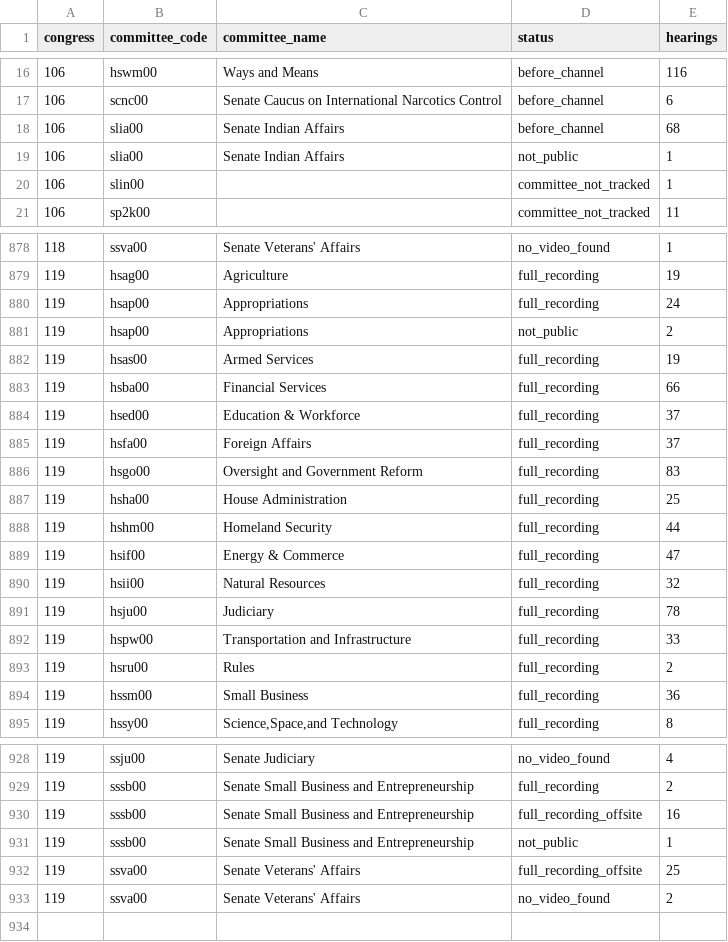
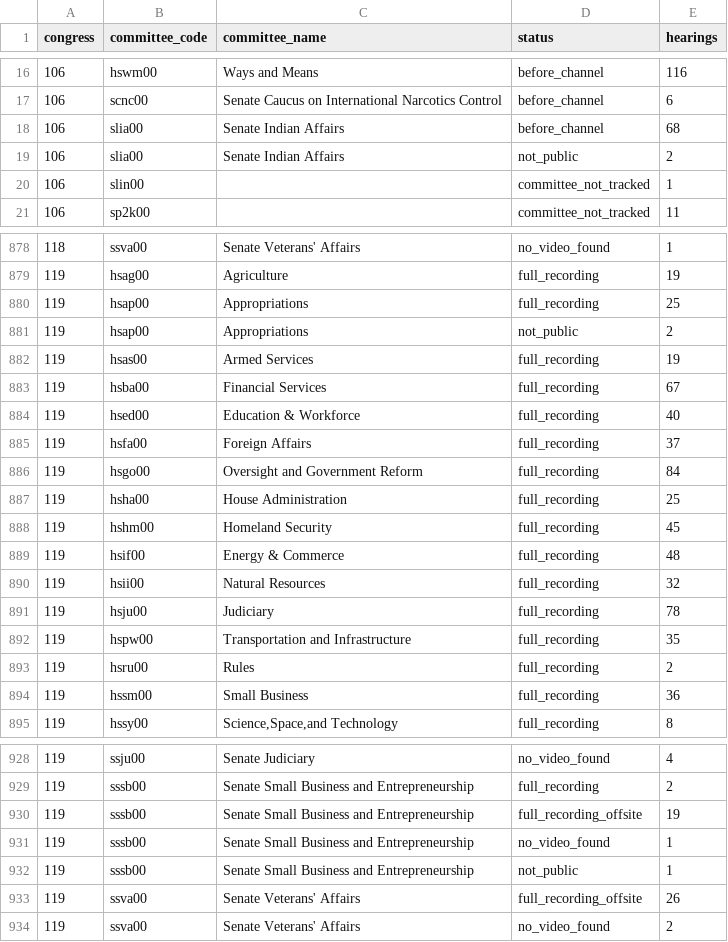
Before and after one commit to civictechdc/congressional-tech, a CSV file: apps/committee_youtube/data/gpo_hearing_video_coverage.csv, drawn as a sheet; only a part is shown, gaps mark what is left out; the diff covers the shown part only.

```diff
--- a/apps/committee_youtube/data/gpo_hearing_video_coverage.csv
+++ b/apps/committee_youtube/data/gpo_hearing_video_coverage.csv
@@ -18,3 +18,3 @@ congress,committee_code,committee_name,status,hearings
 106,slia00,Senate Indian Affairs,before_channel,68
-106,slia00,Senate Indian Affairs,not_public,1
+106,slia00,Senate Indian Affairs,not_public,2
 106,slin00,,committee_not_tracked,1
@@ -879,15 +879,15 @@ congress,committee_code,committee_name,status,hearings
 119,hsag00,Agriculture,full_recording,19
-119,hsap00,Appropriations,full_recording,24
+119,hsap00,Appropriations,full_recording,25
 119,hsap00,Appropriations,not_public,2
 119,hsas00,Armed Services,full_recording,19
-119,hsba00,Financial Services,full_recording,66
-119,hsed00,Education & Workforce,full_recording,37
+119,hsba00,Financial Services,full_recording,67
+119,hsed00,Education & Workforce,full_recording,40
 119,hsfa00,Foreign Affairs,full_recording,37
-119,hsgo00,Oversight and Government Reform,full_recording,83
+119,hsgo00,Oversight and Government Reform,full_recording,84
 119,hsha00,House Administration,full_recording,25
-119,hshm00,Homeland Security,full_recording,44
-119,hsif00,Energy & Commerce,full_recording,47
+119,hshm00,Homeland Security,full_recording,45
+119,hsif00,Energy & Commerce,full_recording,48
 119,hsii00,Natural Resources,full_recording,32
 119,hsju00,Judiciary,full_recording,78
-119,hspw00,Transportation and Infrastructure,full_recording,33
+119,hspw00,Transportation and Infrastructure,full_recording,35
 119,hsru00,Rules,full_recording,2
@@ -929,5 +929,6 @@ congress,committee_code,committee_name,status,hearings
 119,sssb00,Senate Small Business and Entrepreneurship,full_recording,2
-119,sssb00,Senate Small Business and Entrepreneurship,full_recording_offsite,16
+119,sssb00,Senate Small Business and Entrepreneurship,full_recording_offsite,19
+119,sssb00,Senate Small Business and Entrepreneurship,no_video_found,1
 119,sssb00,Senate Small Business and Entrepreneurship,not_public,1
-119,ssva00,Senate Veterans' Affairs,full_recording_offsite,25
+119,ssva00,Senate Veterans' Affairs,full_recording_offsite,26
 119,ssva00,Senate Veterans' Affairs,no_video_found,2
```
Also changed, not shown: 8 edited cells elsewhere in this file, 2 other files.
